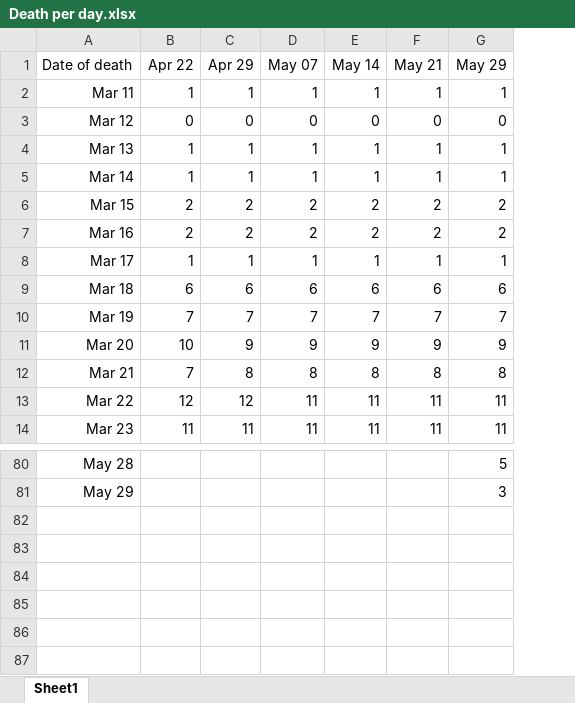
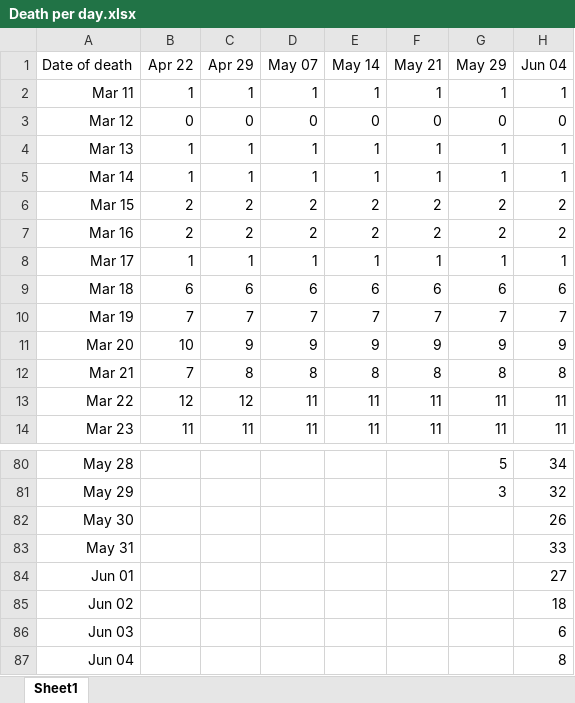
Before and after one commit to Andras-Tkalecz/covid19, an Excel workbook: Death per day.xlsx, sheet Sheet1, drawn as a sheet; only a part is shown, gaps mark what is left out; values as stored, in another font and other column widths than the file's, no borders; the diff names each change by its address in the sheet, - before the commit and + after, or states it on an @@ line.

```diff
--- a/Death per day.xlsx (sheet Sheet1)
+++ b/Death per day.xlsx (sheet Sheet1)
+column H (Jun 04), rows 2-14: 1 | 0 | 1 | 1 | 2 | 2 | 1 | 6 | 7 | 9 | 8 | 11 | 11; rows 80-81: 34 | 32
+row 82: May 30 |  |  |  |  |  |  | 26
+row 83: May 31 |  |  |  |  |  |  | 33
+row 84: Jun 01 |  |  |  |  |  |  | 27
+row 85: Jun 02 |  |  |  |  |  |  | 18
+row 86: Jun 03 |  |  |  |  |  |  | 6
+row 87: Jun 04 |  |  |  |  |  |  | 8
```
Also changed, not shown: 1 other file.
